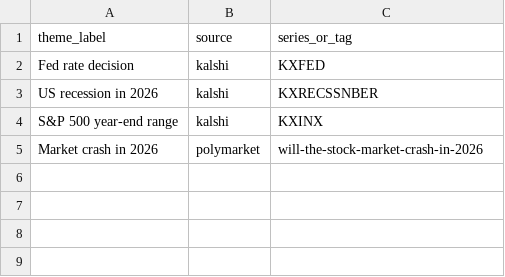
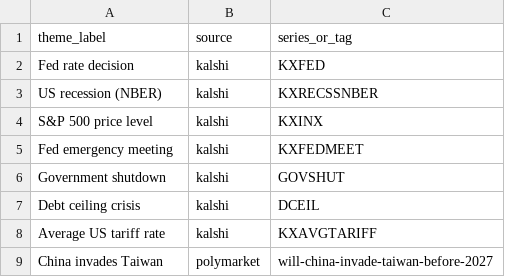
Before and after one commit to newpov/stocks-dashboard, a CSV file: predictions.csv, drawn as a sheet.

Commit message:
v2.4: equal-weight basket + value-weight mode, Signal map, mobile fix, market-expectations fixes, +50 quiz

```diff
--- a/predictions.csv
+++ b/predictions.csv
@@ -2,4 +2,8 @@ theme_label,source,series_or_tag
 Fed rate decision,kalshi,KXFED
-US recession in 2026,kalshi,KXRECSSNBER
-S&P 500 year-end range,kalshi,KXINX
-Market crash in 2026,polymarket,will-the-stock-market-crash-in-2026
+US recession (NBER),kalshi,KXRECSSNBER
+S&P 500 price level,kalshi,KXINX
+Fed emergency meeting,kalshi,KXFEDMEET
+Government shutdown,kalshi,GOVSHUT
+Debt ceiling crisis,kalshi,DCEIL
+Average US tariff rate,kalshi,KXAVGTARIFF
+China invades Taiwan,polymarket,will-china-invade-taiwan-before-2027
```
Also changed, not shown: data/bigbrain_log.csv, 17 other files.
